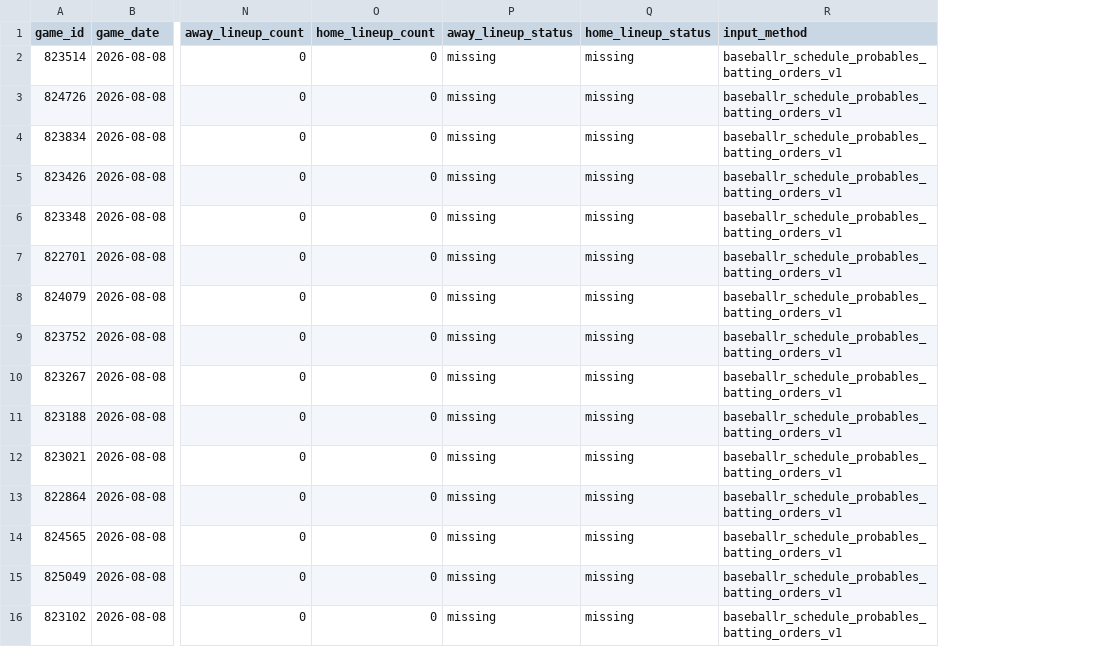
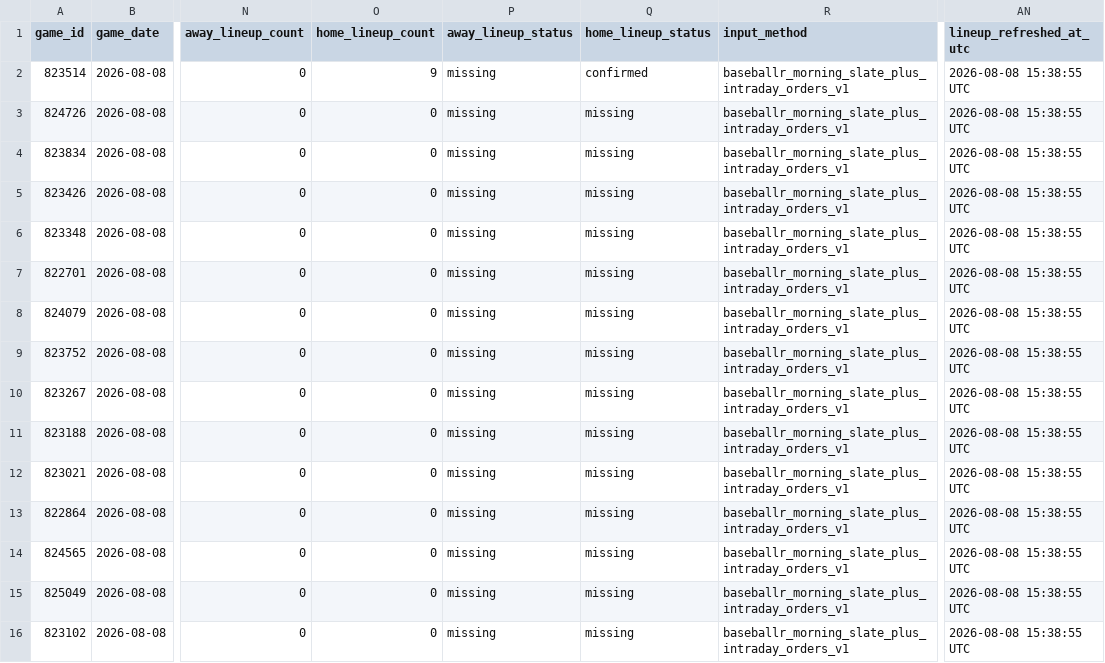
Before and after one commit to tjohnschultz/thesabrhood, a CSV file: data/derived/daily-game-inputs.csv, drawn as a sheet; only a part is shown, gaps mark what is left out; the diff names each change by its address in the sheet, - before the commit and + after, or states it on an @@ line.

```diff
--- a/data/derived/daily-game-inputs.csv
+++ b/data/derived/daily-game-inputs.csv
+column AN (lineup_refreshed_at_utc), rows 2-16: all 2026-08-08 15:38:55 UTC
-O2 (home_lineup_count): 0
+O2 (home_lineup_count): 9
-Q2 (home_lineup_status): missing
+Q2 (home_lineup_status): confirmed
-R2:R16 (input_method): baseballr_schedule_probables_batting_orders_v1
+R2:R16 (input_method): baseballr_morning_slate_plus_intraday_orders_v1
```
Also changed, not shown: data/derived/daily-projection-components-live.csv, data/derived/manifest.csv, 26 other files.
